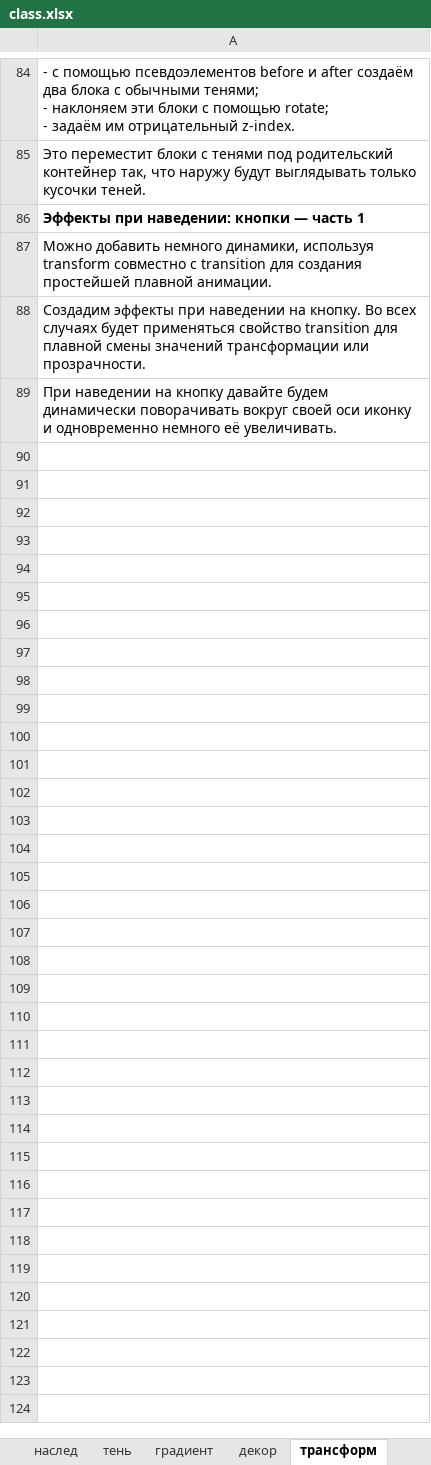
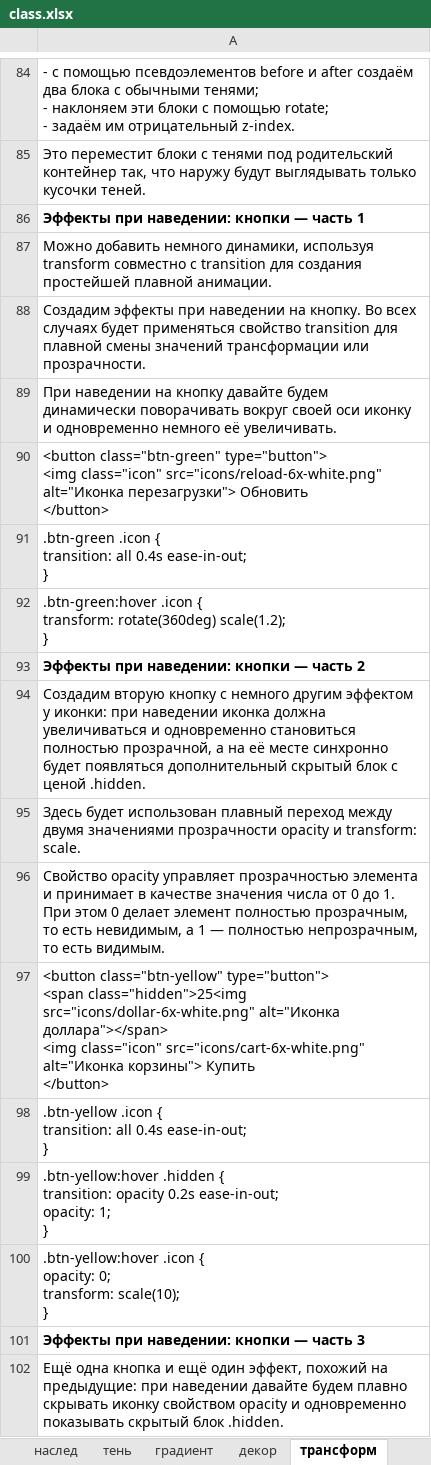
Before and after one commit to vitaliy-rizun/HTMLA, an Excel workbook: class.xlsx, sheet трансформ, drawn as a sheet; only a part is shown, gaps mark what is left out; values as stored, in another font and other column widths than the file's, no borders; charts and pictures not drawn; ↵ is a line break in a cell; the diff covers the shown part only; the diff names each change by its address in the sheet, - before the commit and + after, or states it on an @@ line.

```diff
--- a/class.xlsx (sheet трансформ)
+++ b/class.xlsx (sheet трансформ)
+row 90: <button class="btn-green" type="button"> ↵ <img class="icon" src="icons/reload-6x-white.png" alt="Иконка перезагрузки"> Обновить ↵ </button>
+row 91: .btn-green .icon { ↵ transition: all 0.4s ease-in-out; ↵ }
+row 92: .btn-green:hover .icon { ↵ transform: rotate(360deg) scale(1.2); ↵ }
+row 93: Эффекты при наведении: кнопки — часть 2
+row 94: Создадим вторую кнопку с немного другим эффектом у иконки: при наведении иконка должна увеличиваться и одновременно становиться полностью прозрачной, а на её месте синхронно будет появляться дополнительный скрытый блок с ценой .hidden.
+row 95: Здесь будет использован плавный переход между двумя значениями прозрачности opacity и transform: scale.
+row 96: Свойство opacity управляет прозрачностью элемента и принимает в качестве значения числа от 0 до 1. При этом 0 делает элемент полностью прозрачным, то есть невидимым, а 1 — полностью непрозрачным, то есть видимым.
+row 97: <button class="btn-yellow" type="button"> ↵ <span class="hidden">25<img src="icons/dollar-6x-white.png" alt="Иконка доллара"></span> ↵ <img class="icon" src="icons/cart-6x-white.png" alt="Иконка корзины"> Купить ↵ </button>
+row 98: .btn-yellow .icon { ↵ transition: all 0.4s ease-in-out; ↵ }
+row 99: .btn-yellow:hover .hidden { ↵ transition: opacity 0.2s ease-in-out; ↵ opacity: 1; ↵ }
+row 100: .btn-yellow:hover .icon { ↵ opacity: 0; ↵ transform: scale(10); ↵ }
+row 101: Эффекты при наведении: кнопки — часть 3
+row 102: Ещё одна кнопка и ещё один эффект, похожий на предыдущие: при наведении давайте будем плавно скрывать иконку свойством opacity и одновременно показывать скрытый блок .hidden.
```
Also changed, not shown: 13 added rows elsewhere in this sheet, sheet bg, charts or pictures.
